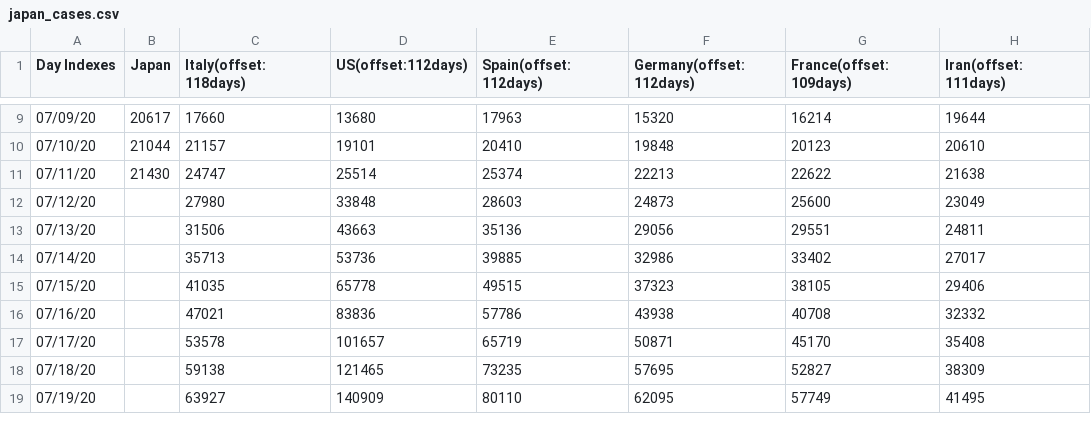
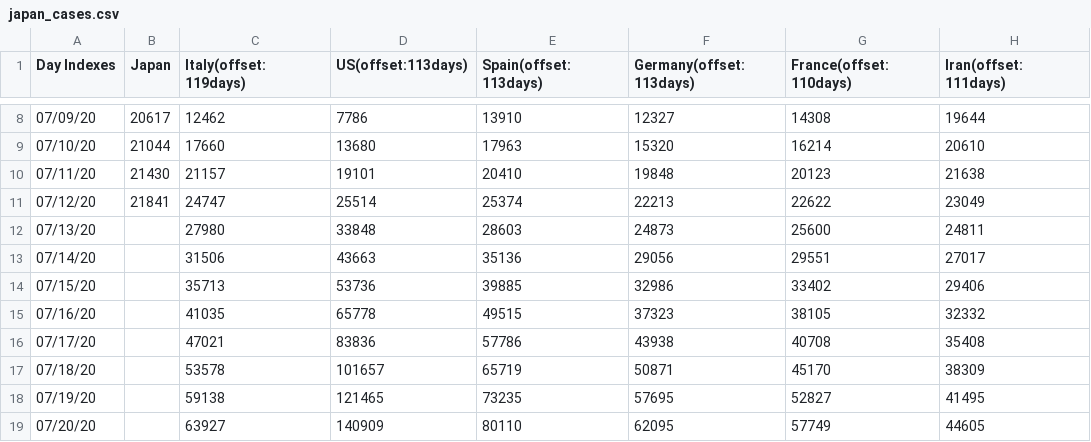
Before and after one commit to kmdsbng/COVID-19, a CSV file: converted_data/japan_cases.csv, drawn as a sheet; only a part is shown, gaps mark what is left out; the diff covers the shown part only.

Commit message:
update data

```diff
--- a/converted_data/japan_cases.csv
+++ b/converted_data/japan_cases.csv
@@ -1 +1 @@
-Day Indexes,Japan,Italy(offset:118days),US(offset:112days),Spain(offset:112days),Germany(offset:112days),France(offset:109days),Iran(offset:111days)
+Day Indexes,Japan,Italy(offset:119days),US(offset:113days),Spain(offset:113days),Germany(offset:113days),France(offset:110days),Iran(offset:111days)
@@ -9,11 +8,12 @@ Day Indexes,Japan,Italy(offset:118days),US(offset:112days),Spain(offset:112days)
-07/09/20,20617,17660,13680,17963,15320,16214,19644
-07/10/20,21044,21157,19101,20410,19848,20123,20610
-07/11/20,21430,24747,25514,25374,22213,22622,21638
-07/12/20,,27980,33848,28603,24873,25600,23049
-07/13/20,,31506,43663,35136,29056,29551,24811
-07/14/20,,35713,53736,39885,32986,33402,27017
-07/15/20,,41035,65778,49515,37323,38105,29406
-07/16/20,,47021,83836,57786,43938,40708,32332
-07/17/20,,53578,101657,65719,50871,45170,35408
-07/18/20,,59138,121465,73235,57695,52827,38309
-07/19/20,,63927,140909,80110,62095,57749,41495
+07/09/20,20617,12462,7786,13910,12327,14308,19644
+07/10/20,21044,17660,13680,17963,15320,16214,20610
+07/11/20,21430,21157,19101,20410,19848,20123,21638
+07/12/20,21841,24747,25514,25374,22213,22622,23049
+07/13/20,,27980,33848,28603,24873,25600,24811
+07/14/20,,31506,43663,35136,29056,29551,27017
+07/15/20,,35713,53736,39885,32986,33402,29406
+07/16/20,,41035,65778,49515,37323,38105,32332
+07/17/20,,47021,83836,57786,43938,40708,35408
+07/18/20,,53578,101657,65719,50871,45170,38309
+07/19/20,,59138,121465,73235,57695,52827,41495
+07/20/20,,63927,140909,80110,62095,57749,44605
```
Also changed, not shown: 1 removed row and 55 edited cells elsewhere in this file.
